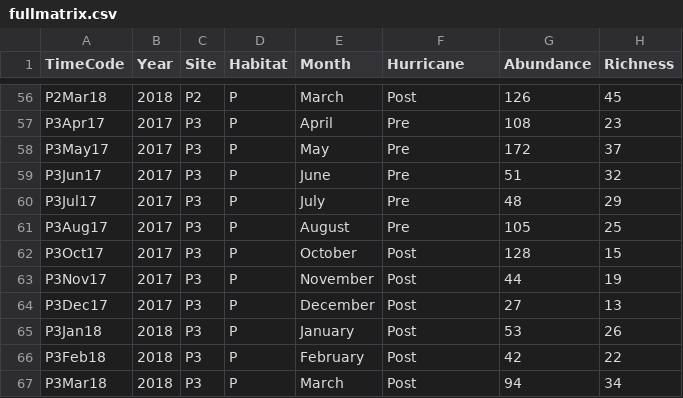
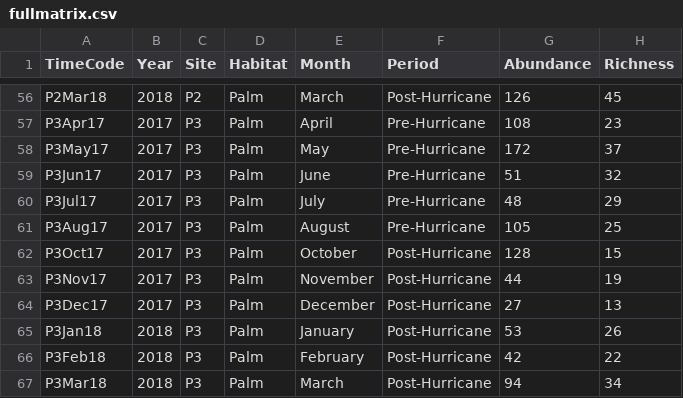
Before and after one commit to aalonsor15/ElVerdeMoths, a CSV file: fullmatrix.csv, drawn as a sheet; only a part is shown, gaps mark what is left out; the diff covers the shown part only; the diff names each change by its address in the sheet, - before the commit and + after, or states it on an @@ line.

```diff
--- a/fullmatrix.csv
+++ b/fullmatrix.csv
-F1: Hurricane
+F1: Period
-D56:D67 (Habitat): P
+D56:D67 (Habitat): Palm
-F56 (Period): Post
+F56 (Period): Post-Hurricane
-F57:F61 (Period): Pre
+F57:F61 (Period): Pre-Hurricane
-F62:F67 (Period): Post
+F62:F67 (Period): Post-Hurricane
```
Also changed, not shown: 108 edited cells elsewhere in this file, 2 other files.
